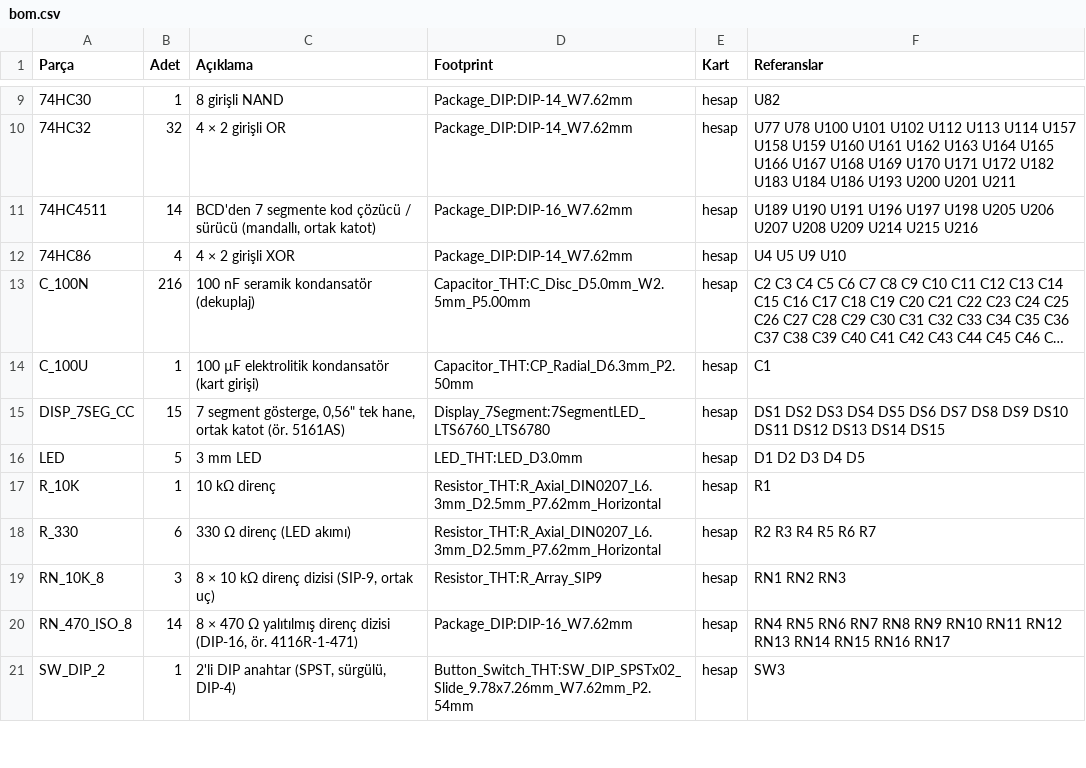
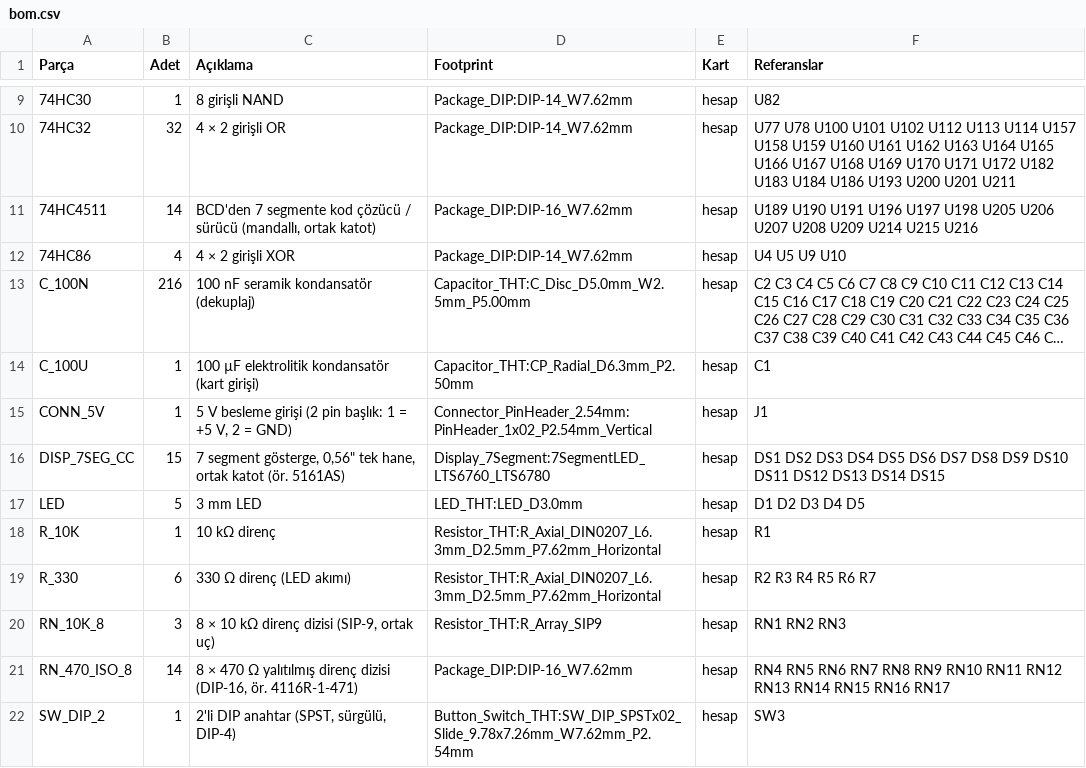
Before and after one commit to MihrimatriX/breadboarding, a CSV file: cpu16/kicad/hesap/bom.csv, drawn as a sheet; only a part is shown, gaps mark what is left out; long unchanged cells end in …; the diff names each change by its address in the sheet, - before the commit and + after, or states it on an @@ line.

Commit message:
Hesap makinesi: 5 V besleme girişi, en uzun yol analizi, kurulum belgesi metinleri
- CONN_5V parçası; hesap kartı 2 pinli girişten beslenir
- zamanlama: 74HC4511 modeli ve saatsiz devre için en uzun yol
  (anahtar → segment: tipik 887 ns, en kötü 2,05 µs)
- kurulum: "hepsi" yalnız bilgisayarın kartları; hesap kendi adıyla,
  çok sayfalı şema, DIP-16 direnç dizisi ve gösterge notları
- kurulum testleri çok sayfalı şemayı ve bağımsız kartları tanır

```diff
--- a/cpu16/kicad/hesap/bom.csv
+++ b/cpu16/kicad/hesap/bom.csv
+row 15: CONN_5V | 1 | 5 V besleme girişi (2 pin başlık: 1 = +5 V, 2 = GND) | Connector_PinHeader_2.54mm:PinHeader_1x02_P2.54mm_Vertical | hesap | J1
```
Also changed, not shown: 12 other files.
